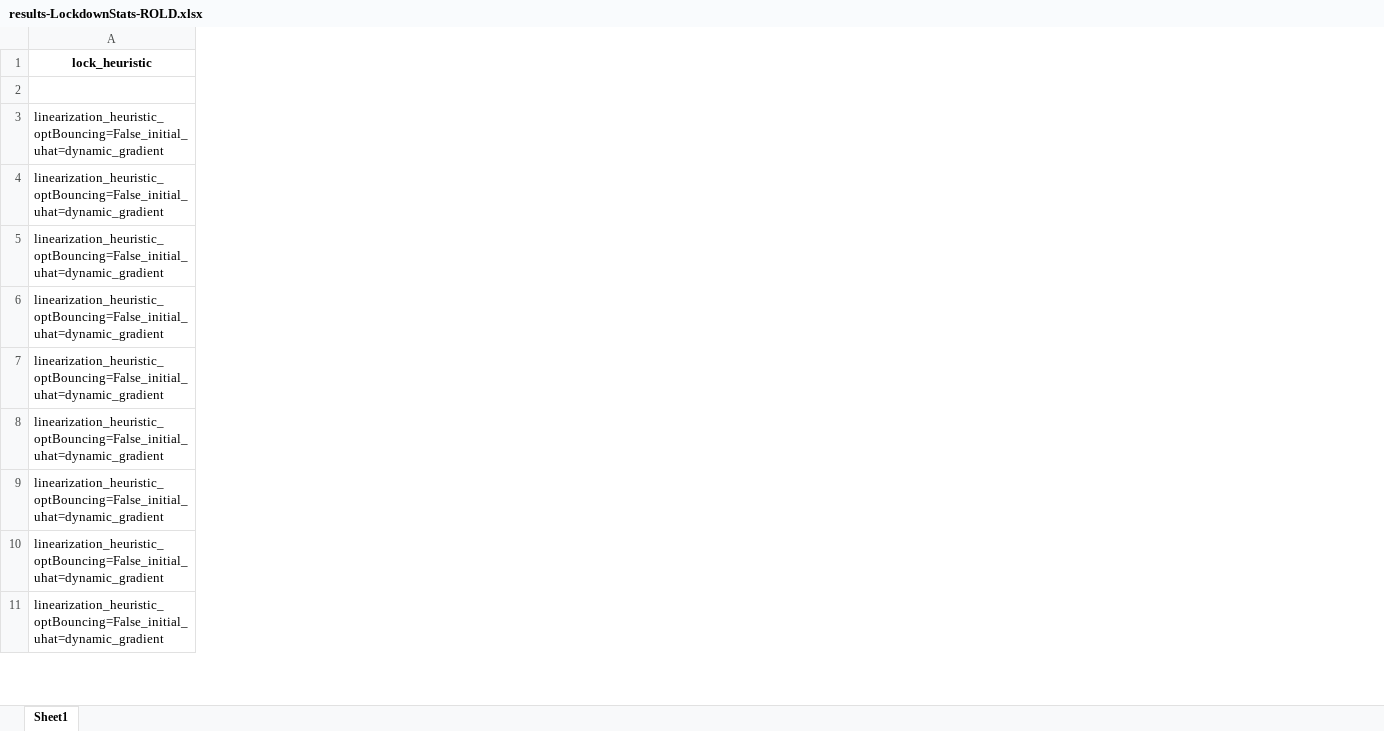
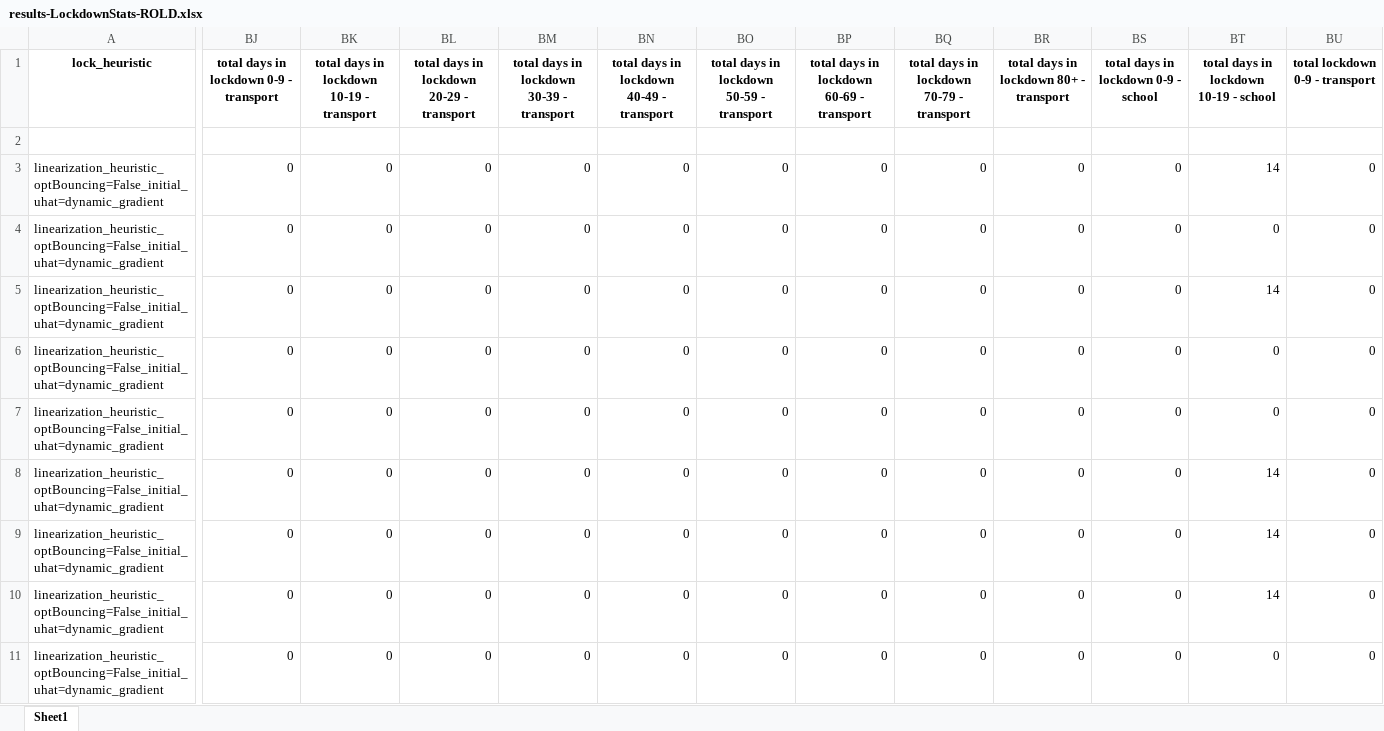
Before and after one commit to serarca/covid-optimization, an Excel workbook: benchmarks/results/plots/results-LockdownStats-ROLD.xlsx, sheet Sheet1, drawn as a sheet; only a part is shown, gaps mark what is left out; values as stored, in another font and other column widths than the file's, no borders; the diff covers the shown part only; the diff names each change by its address in the sheet, - before the commit and + after, or states it on an @@ line.

Commit message:
new fairness plots

```diff
--- a/benchmarks/results/plots/results-LockdownStats-ROLD.xlsx (sheet Sheet1)
+++ b/benchmarks/results/plots/results-LockdownStats-ROLD.xlsx (sheet Sheet1)
+column BJ, rows 1-11: total days in lockdown 0-9 - transport |  | 0 | 0 | 0 | 0 | 0 | 0 | 0 | 0 | 0
+column BK, rows 1-11: total days in lockdown 10-19 - transport |  | 0 | 0 | 0 | 0 | 0 | 0 | 0 | 0 | 0
+column BL, rows 1-11: total days in lockdown 20-29 - transport |  | 0 | 0 | 0 | 0 | 0 | 0 | 0 | 0 | 0
+column BM, rows 1-11: total days in lockdown 30-39 - transport |  | 0 | 0 | 0 | 0 | 0 | 0 | 0 | 0 | 0
+column BN, rows 1-11: total days in lockdown 40-49 - transport |  | 0 | 0 | 0 | 0 | 0 | 0 | 0 | 0 | 0
+column BO, rows 1-11: total days in lockdown 50-59 - transport |  | 0 | 0 | 0 | 0 | 0 | 0 | 0 | 0 | 0
+column BP, rows 1-11: total days in lockdown 60-69 - transport |  | 0 | 0 | 0 | 0 | 0 | 0 | 0 | 0 | 0
+column BQ, rows 1-11: total days in lockdown 70-79 - transport |  | 0 | 0 | 0 | 0 | 0 | 0 | 0 | 0 | 0
+column BR, rows 1-11: total days in lockdown 80+ - transport |  | 0 | 0 | 0 | 0 | 0 | 0 | 0 | 0 | 0
+column BS, rows 1-11: total days in lockdown 0-9 - school |  | 0 | 0 | 0 | 0 | 0 | 0 | 0 | 0 | 0
+column BT, rows 1-11: total days in lockdown 10-19 - school |  | 14 | 0 | 14 | 0 | 0 | 14 | 14 | 14 | 0
+column BU (total lockdown 0-9 - transport), rows 3-11: all 0
```
Also changed, not shown: 10 added columns elsewhere in this sheet, benchmarks/results/plots/results-Fairness.xlsx, 12 other files.
